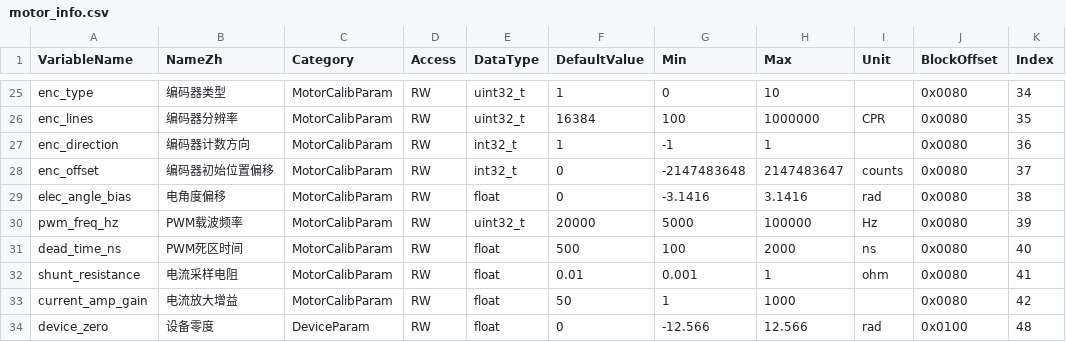
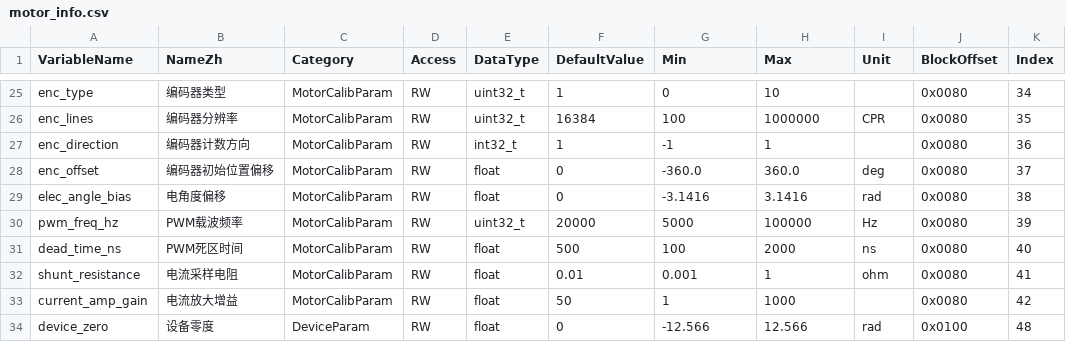
Before and after one commit to DalinYYYY/JM-Studio, a CSV file: resources/motor_info.csv, drawn as a sheet; only a part is shown, gaps mark what is left out; the diff names each change by its address in the sheet, - before the commit and + after, or states it on an @@ line.

Commit message:
fix: 将 enc_offset 类型从 int32(counts) 改为 float(deg)

```diff
--- a/resources/motor_info.csv
+++ b/resources/motor_info.csv
-E28 (DataType): int32_t
+E28 (DataType): float
-G28 (Min): -2147483648
+G28 (Min): -360.0
-H28 (Max): 2147483647
+H28 (Max): 360.0
-I28 (Unit): counts
+I28 (Unit): deg
```
Also changed, not shown: resources/joint_motor_param_index.csv, 4 other files.
